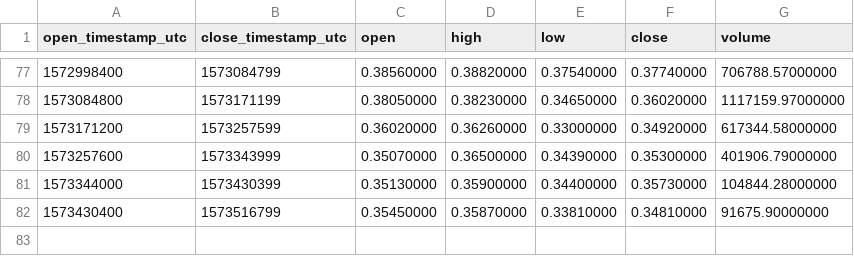
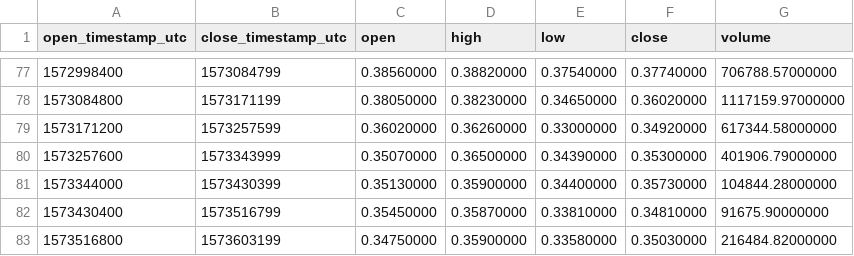
Before and after one commit to cryptobigbro/binance-MTLUSDT, a CSV file: binance-MTLUSDT-1d.csv, drawn as a sheet; only a part is shown, gaps mark what is left out.

```diff
--- a/binance-MTLUSDT-1d.csv
+++ b/binance-MTLUSDT-1d.csv
@@ -82 +82,2 @@ open_timestamp_utc,close_timestamp_utc,open,high,low,close,volume
 1573430400,1573516799,0.35450000,0.35870000,0.33810000,0.34810000,91675.90000000
+1573516800,1573603199,0.34750000,0.35900000,0.33580000,0.35030000,216484.82000000
```
Also changed, not shown: binance-MTLUSDT-1h.csv.
